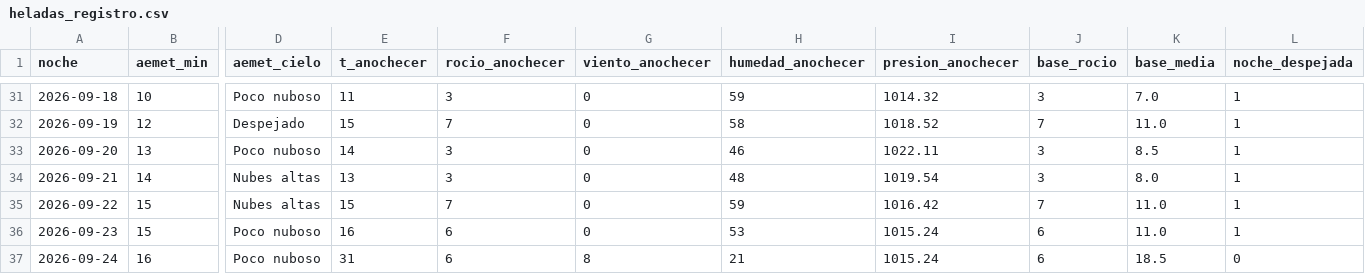
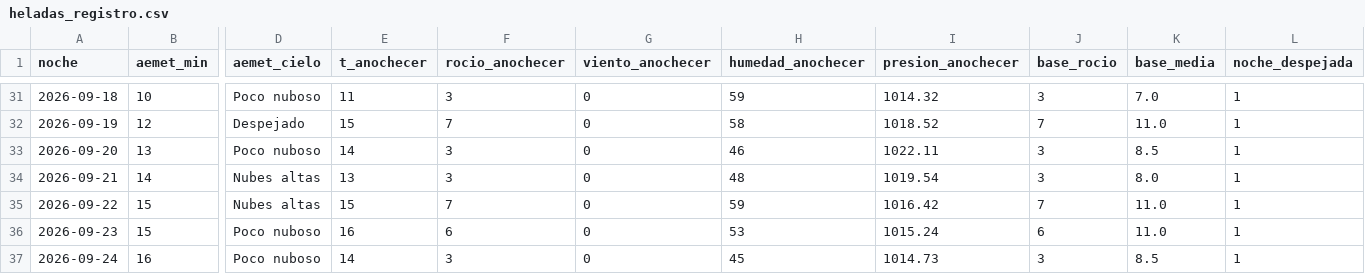
Before and after one commit to patriciadiezm/estacion, a CSV file: heladas_registro.csv, drawn as a sheet; only a part is shown, gaps mark what is left out; the diff names each change by its address in the sheet, - before the commit and + after, or states it on an @@ line.

```diff
--- a/heladas_registro.csv
+++ b/heladas_registro.csv
-E37 (t_anochecer): 31
+E37 (t_anochecer): 14
-F37 (rocio_anochecer): 6
+F37 (rocio_anochecer): 3
-G37 (viento_anochecer): 8
+G37 (viento_anochecer): 0
-H37 (humedad_anochecer): 21
+H37 (humedad_anochecer): 45
-I37 (presion_anochecer): 1015.24
+I37 (presion_anochecer): 1014.73
-J37 (base_rocio): 6
+J37 (base_rocio): 3
-K37 (base_media): 18.5
+K37 (base_media): 8.5
-L37 (noche_despejada): 0
+L37 (noche_despejada): 1
```
